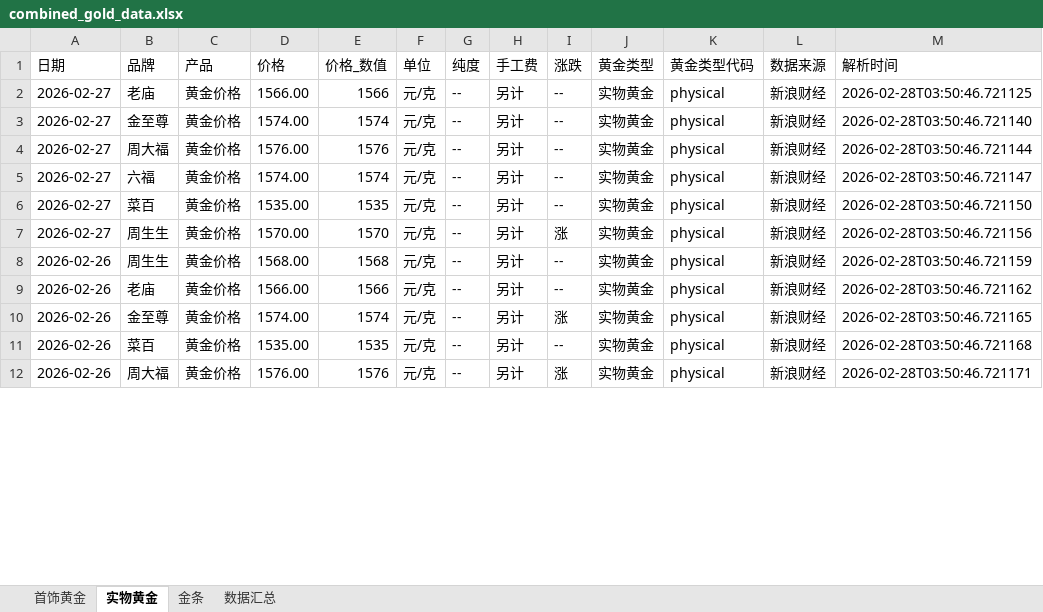
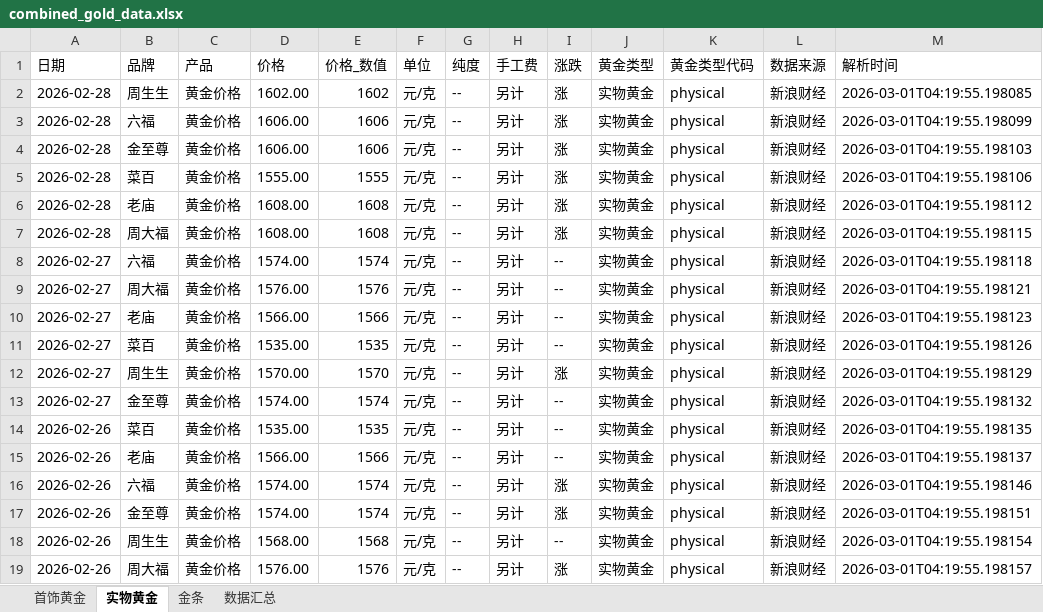
Before and after one commit to chengazhen/python-gold, an Excel workbook: combined_gold_data.xlsx, sheet 实物黄金, drawn as a sheet; only a part is shown; values as stored, in another font and other column widths than the file's, no borders; addresses are those after the commit; the diff covers the shown part only; the diff names each change by its address in the sheet, - before the commit and + after, or states it on an @@ line.

```diff
--- a/combined_gold_data.xlsx (sheet 实物黄金)
+++ b/combined_gold_data.xlsx (sheet 实物黄金)
+row 2: 2026-02-28 | 周生生 | 黄金价格 | 1602.00 | 1602 | 元/克 | -- | 另计 | 涨 | 实物黄金 | physical | 新浪财经 | 2026-03-01T04:19:55.198085
+row 3: 2026-02-28 | 六福 | 黄金价格 | 1606.00 | 1606 | 元/克 | -- | 另计 | 涨 | 实物黄金 | physical | 新浪财经 | 2026-03-01T04:19:55.198099
+row 4: 2026-02-28 | 金至尊 | 黄金价格 | 1606.00 | 1606 | 元/克 | -- | 另计 | 涨 | 实物黄金 | physical | 新浪财经 | 2026-03-01T04:19:55.198103
+row 5: 2026-02-28 | 菜百 | 黄金价格 | 1555.00 | 1555 | 元/克 | -- | 另计 | 涨 | 实物黄金 | physical | 新浪财经 | 2026-03-01T04:19:55.198106
-A6 (日期): 2026-02-27
+A6 (日期): 2026-02-28
-D6 (价格): 1566.00
+D6 (价格): 1608.00
-E6 (价格_数值): 1566
+E6 (价格_数值): 1608
-I6 (涨跌): --
+I6 (涨跌): 涨
-M6 (解析时间): 2026-02-28T03:50:46.721125
+M6 (解析时间): 2026-03-01T04:19:55.198112
+row 7: 2026-02-28 | 周大福 | 黄金价格 | 1608.00 | 1608 | 元/克 | -- | 另计 | 涨 | 实物黄金 | physical | 新浪财经 | 2026-03-01T04:19:55.198115
-B8 (品牌): 金至尊
+B8 (品牌): 六福
-M8 (解析时间): 2026-02-28T03:50:46.721140
+M8 (解析时间): 2026-03-01T04:19:55.198118
-M9 (解析时间): 2026-02-28T03:50:46.721144
+M9 (解析时间): 2026-03-01T04:19:55.198121
-B10 (品牌): 六福
+B10 (品牌): 老庙
-D10 (价格): 1574.00
+D10 (价格): 1566.00
-E10 (价格_数值): 1574
+E10 (价格_数值): 1566
-M10 (解析时间): 2026-02-28T03:50:46.721147
+M10 (解析时间): 2026-03-01T04:19:55.198123
-M11 (解析时间): 2026-02-28T03:50:46.721150
+M11 (解析时间): 2026-03-01T04:19:55.198126
-M12 (解析时间): 2026-02-28T03:50:46.721156
+M12 (解析时间): 2026-03-01T04:19:55.198129
+row 13: 2026-02-27 | 金至尊 | 黄金价格 | 1574.00 | 1574 | 元/克 | -- | 另计 | -- | 实物黄金 | physical | 新浪财经 | 2026-03-01T04:19:55.198132
-B14 (品牌): 周生生
+B14 (品牌): 菜百
-D14 (价格): 1568.00
+D14 (价格): 1535.00
-E14 (价格_数值): 1568
+E14 (价格_数值): 1535
-M14 (解析时间): 2026-02-28T03:50:46.721159
+M14 (解析时间): 2026-03-01T04:19:55.198135
-M15 (解析时间): 2026-02-28T03:50:46.721162
+M15 (解析时间): 2026-03-01T04:19:55.198137
+row 16: 2026-02-26 | 六福 | 黄金价格 | 1574.00 | 1574 | 元/克 | -- | 另计 | 涨 | 实物黄金 | physical | 新浪财经 | 2026-03-01T04:19:55.198146
-M17 (解析时间): 2026-02-28T03:50:46.721165
+M17 (解析时间): 2026-03-01T04:19:55.198151
-B18 (品牌): 菜百
+B18 (品牌): 周生生
-D18 (价格): 1535.00
+D18 (价格): 1568.00
-E18 (价格_数值): 1535
+E18 (价格_数值): 1568
-M18 (解析时间): 2026-02-28T03:50:46.721168
+M18 (解析时间): 2026-03-01T04:19:55.198154
-M19 (解析时间): 2026-02-28T03:50:46.721171
+M19 (解析时间): 2026-03-01T04:19:55.198157
```
Also changed, not shown: 7 removed rows and 100 edited cells elsewhere in this sheet, sheet 金条, sheet 首饰黄金, sheet 数据汇总, gold_bar_latest.xlsx, jewelry_gold_latest.xlsx, 11 other files.
